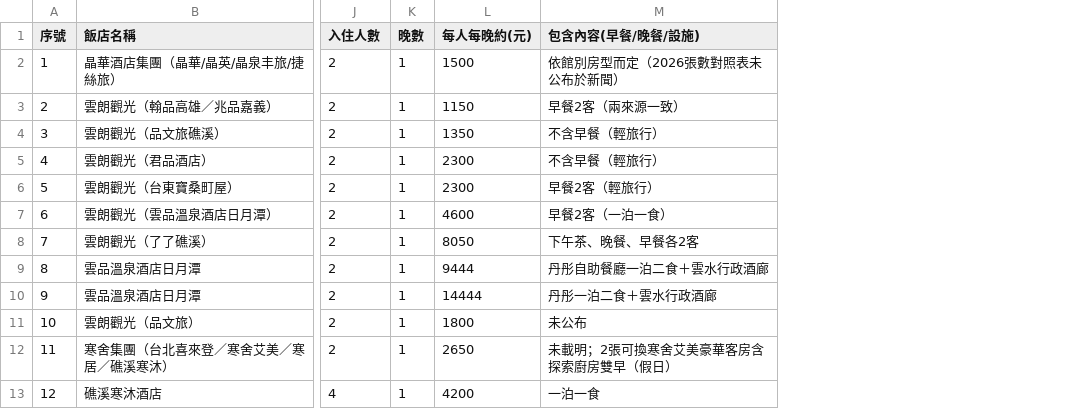
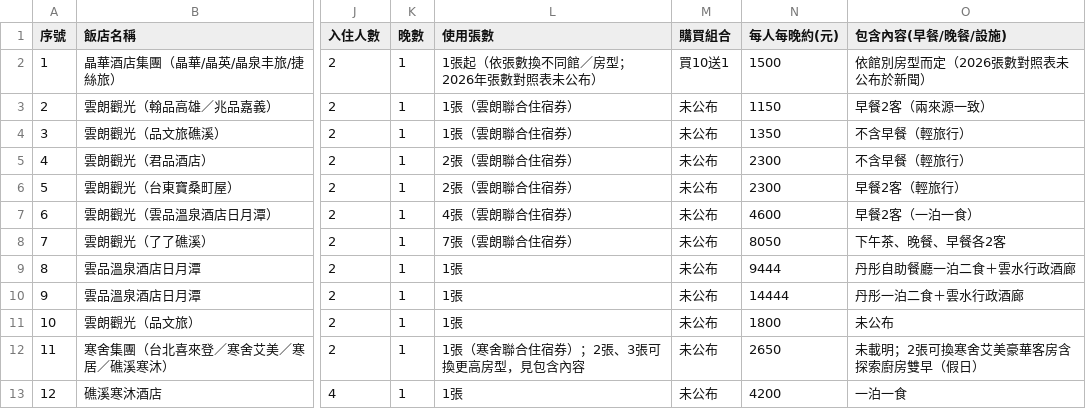
Before and after one commit to fullmodel-star/itf-2026-deals, a CSV file: 稜線/旅遊系列/ITF旅展優惠2026/01_國內住宿/國內住宿優惠.csv, drawn as a sheet; only a part is shown, gaps mark what is left out; the diff names each change by its address in the sheet, - before the commit and + after, or states it on an @@ line.

```diff
--- a/稜線/旅遊系列/ITF旅展優惠2026/01_國內住宿/國內住宿優惠.csv
+++ b/稜線/旅遊系列/ITF旅展優惠2026/01_國內住宿/國內住宿優惠.csv
+column L (使用張數), rows 2-13: 1張起（依張數換不同館／房型；2026年張數對照表未公布） | 1張（雲朗聯合住宿券） | 1張（雲朗聯合住宿券） | 2張（雲朗聯合住宿券） | 2張（雲朗聯合住宿券） | 4張（雲朗聯合住宿券） | 7張（雲朗聯合住宿券） | 1張 | 1張 | 1張 | 1張（寒舍聯合住宿券）；2張、3張可換更高房型，見包含內容 | 1張
+column M (購買組合), rows 2-13: 買10送1 | 未公布 | 未公布 | 未公布 | 未公布 | 未公布 | 未公布 | 未公布 | 未公布 | 未公布 | 未公布 | 未公布
```
Also changed, not shown: 稜線/旅遊系列/ITF旅展優惠2026/02_餐飲/餐飲優惠.csv, 6 other files.
